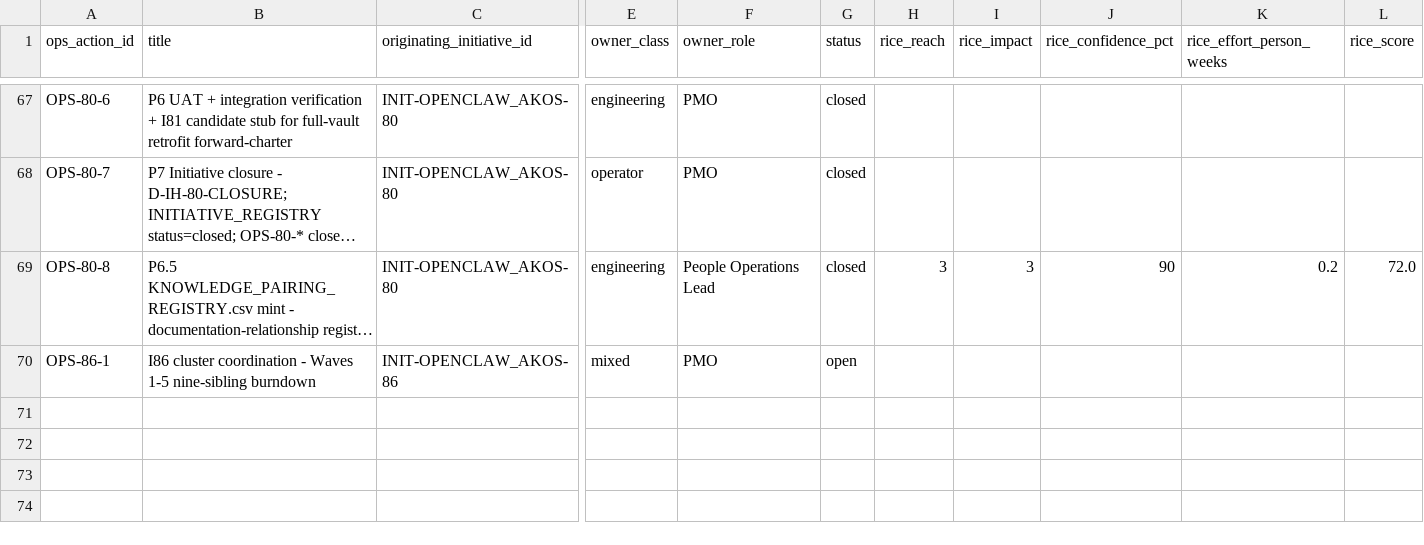
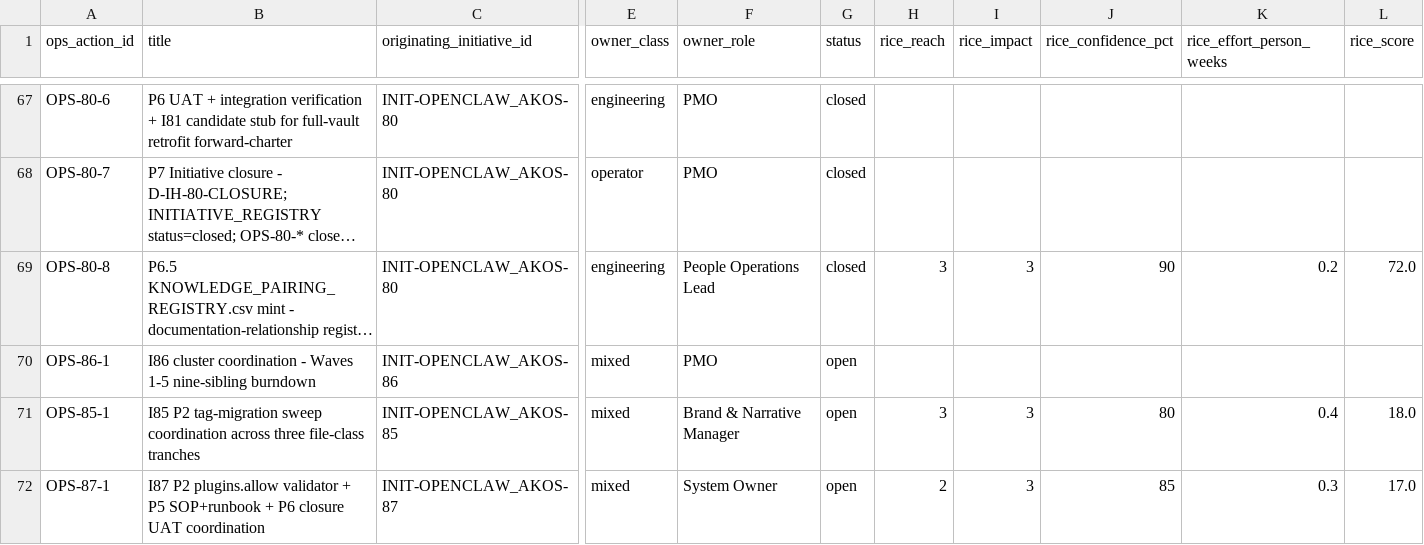
Before and after one commit to FraysaXII/openclaw-akos, a CSV file: docs/references/hlk/v3.0/Admin/O5-1/People/Compliance/canonicals/OPS_REGISTER.csv, drawn as a sheet; only a part is shown, gaps mark what is left out; long unchanged cells end in …; rows hold the shown columns only; the diff names each change by its address in the sheet, - before the commit and + after, or states it on an @@ line.

Commit message:
feat(i85,i87): P0 charter wave 1 of I86 cluster burndown
I85 — Audience-Tag Canonicalization (5 phases, ~3.5 engineer-days)
- Charter folder docs/wip/planning/85-audience-tag-canonicalization/ (6 files)
- 5 P0 decisions (D-IH-85-A..E) ratified via I86 inline-ratify pre-pass:
  - narrow FK index pattern (CSV is index; matrix stays SSOT for prose)
  - YAML list frontmatter audience: [J-IN, J-AD] (forward-compatible)
  - operator-batch-approve per tranche (advops/decks then dossiers then touchpoint-kit)
  - BASELINE_REALITY.md gets audience: [J-OP] frontmatter
  - sibling I-NN with forward-link wire to I81 P1 evidence pack
- INITIATIVE_REGISTRY row INIT-OPENCLAW_AKOS-85 (status: active)
- OPS_REGISTER row OPS-85-1 (Brand and Narrative Manager owner)
- Decision rows D-IH-85-A..E logged with decision_source: agent_inline_default

I87 — OpenClaw Operator Runtime Hardening (6 phases, ~2-3 engineer-days)
- Charter folder docs/wip/planning/87-openclaw-operator-runtime-hardening/ (6 files)
- 3 P0 decisions (D-IH-87-A..C) ratified via I86 inline-ratify pre-pass:
  - OPERATOR_INBOX row as escalation sink (Slack and toast deferred)
  - validate_openclaw_plugin_pinning.py validator in P2
  - remove unused ollama/qwen3:8b row from modelsConfig
- INITIATIVE_REGISTRY row INIT-OPENCLAW_AKOS-87 (status: active)
- OPS_REGISTER row OPS-87-1 (System Owner owner)
- Decision rows D-IH-87-A..C logged with decision_source: agent_inline_default

Cluster-coordination
- docs/wip/planning/README.md: I85 and I87 promoted to active rows
- docs/wip/planning/_templates/INITIATIVE_DEPENDENCIES.md: I85 and I87 wired into the
  dependency graph plus Wave 1 cluster batch ratification history note

Validation
- py scripts/validate_hlk.py: OVERALL PASS (5 sub-validators)
- pre_commit browser_smoke failures are environment (local 127.0.0.1:8420 and
  :18789 dashboards not running); deferred to wave-close UAT per
  akos-planning-traceability.mdc UAT-evidence contract

Per akos-inline-ratification.mdc: the user noted next-turn ratification answers
must reach the agent inline; agent will await responses before proceeding next
round. The 18 defaults applied this round were explicitly confirmed proceed by
the operator ("most were on track, some were not, please continue").

I86 D-IH-86-D cross-check pending for I85 and I87 closure UATs (separate commits).

```diff
--- a/docs/references/hlk/v3.0/Admin/O5-1/People/Compliance/canonicals/OPS_REGISTER.csv
+++ b/docs/references/hlk/v3.0/Admin/O5-1/People/Compliance/canonicals/OPS_REGISTER.csv
+row 71: OPS-85-1 | I85 P2 tag-migration sweep coordination across three file-class tranches | INIT-OPENCLAW_AKOS-85 | mixed | Brand & Narrative Manager | open | 3 | 3 | 80 | 0.4 | 18.0
+row 72: OPS-87-1 | I87 P2 plugins.allow validator + P5 SOP+runbook + P6 closure UAT coordination | INIT-OPENCLAW_AKOS-87 | mixed | System Owner | open | 2 | 3 | 85 | 0.3 | 17.0
```
Also changed, not shown: docs/references/hlk/v3.0/Admin/O5-1/People/Compliance/canonicals/DECISION_REGISTER.csv, docs/references/hlk/v3.0/Admin/O5-1/People/Compliance/canonicals/INITIATIVE_REGISTRY.csv, 15 other files.
